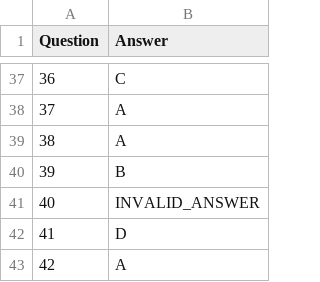
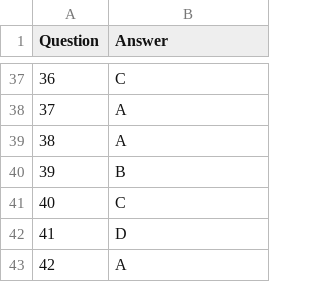
Before and after one commit to omozarikar/omr-predict, a CSV file: outputs/WhatsApp Image 2026-03-15 at 11.42.36 PM_answers.csv, drawn as a sheet; only a part is shown, gaps mark what is left out.

```diff
--- a/outputs/WhatsApp Image 2026-03-15 at 11.42.36 PM_answers.csv
+++ b/outputs/WhatsApp Image 2026-03-15 at 11.42.36 PM_answers.csv
@@ -40,3 +40,3 @@ Question,Answer
 39,B
-40,INVALID_ANSWER
+40,C
 41,D
```
Also changed, not shown: 6 other files.
